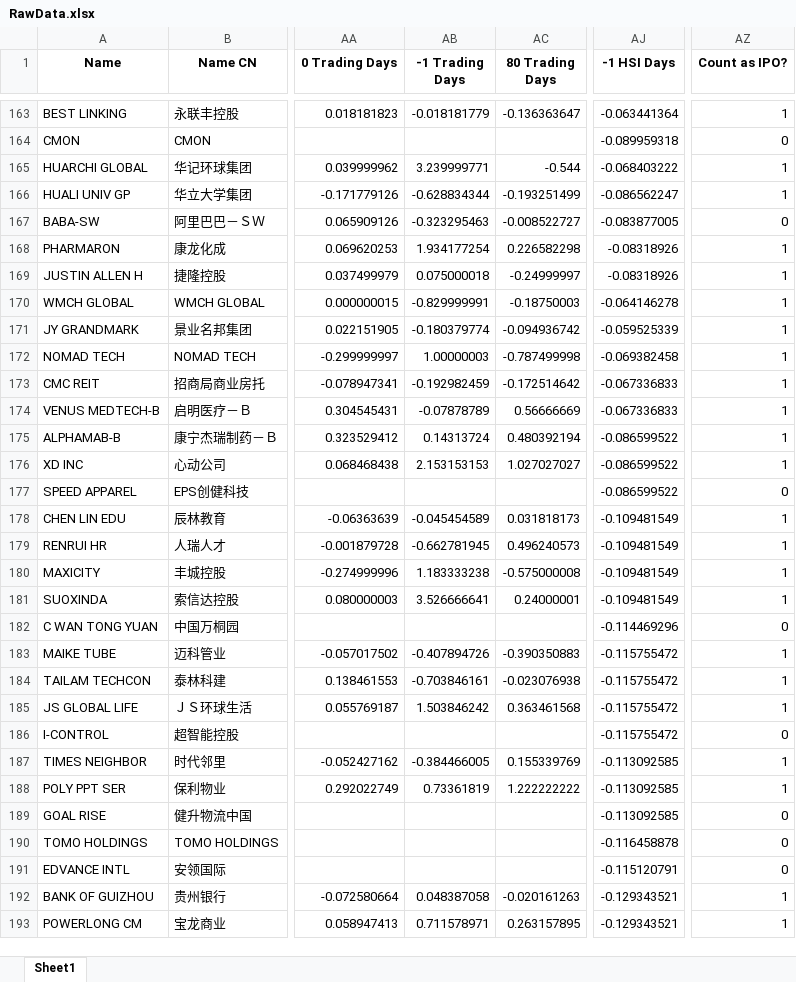
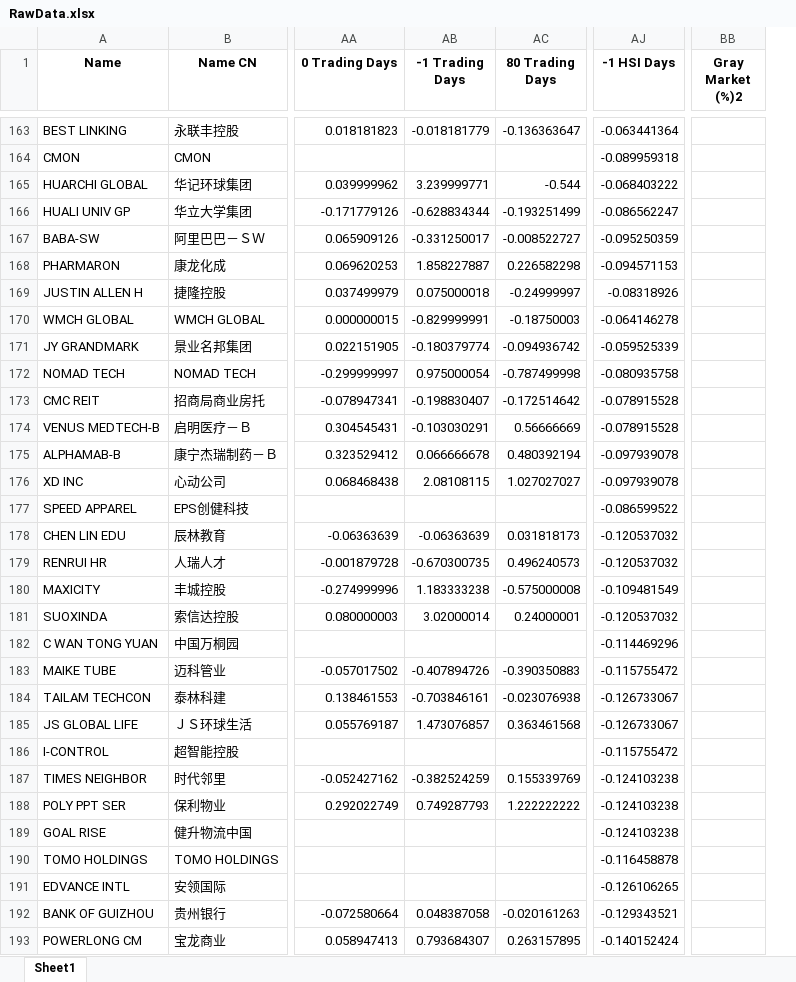
Before and after one commit to chuangus/HKEX-IPO-app, an Excel workbook: RawData.xlsx, sheet Sheet1, drawn as a sheet; only a part is shown, gaps mark what is left out; values as stored, in another font and other column widths than the file's, no borders; removed rows and columns are numbered as before the commit, all else as after; the diff covers the shown part only; the diff names each change by its address in the sheet, - before the commit and + after, or states it on an @@ line.

```diff
--- a/RawData.xlsx (sheet Sheet1)
+++ b/RawData.xlsx (sheet Sheet1)
-column AZ (Count as IPO?), rows 163-193: 1 | 0 | 1 | 1 | 0 | 1 | 1 | 1 | 1 | 1 | 1 | 1 | 1 | 1 | 0 | 1 | 1 | 1 | 1 | 0 | 1 | 1 | 1 | 0 | 1 | 1 | 0 | 0 | 0 | 1 | 1
+column BB (Gray Market (%)2), empty
-AB167 (-1 Trading Days): -0.323295463
+AB167 (-1 Trading Days): -0.331250017
-AJ167 (-1 HSI Days): -0.083877005
+AJ167 (-1 HSI Days): -0.095250359
-AB168 (-1 Trading Days): 1.934177254
+AB168 (-1 Trading Days): 1.858227887
-AJ168 (-1 HSI Days): -0.08318926
+AJ168 (-1 HSI Days): -0.094571153
-AB172 (-1 Trading Days): 1.00000003
+AB172 (-1 Trading Days): 0.975000054
-AJ172 (-1 HSI Days): -0.069382458
+AJ172 (-1 HSI Days): -0.080935758
-AB173 (-1 Trading Days): -0.192982459
+AB173 (-1 Trading Days): -0.198830407
-AJ173:AJ174 (-1 HSI Days): -0.067336833
+AJ173:AJ174 (-1 HSI Days): -0.078915528
-AB174 (-1 Trading Days): -0.07878789
+AB174 (-1 Trading Days): -0.103030291
-AB175 (-1 Trading Days): 0.14313724
+AB175 (-1 Trading Days): 0.066666678
-AJ175:AJ176 (-1 HSI Days): -0.086599522
+AJ175:AJ176 (-1 HSI Days): -0.097939078
-AB176 (-1 Trading Days): 2.153153153
+AB176 (-1 Trading Days): 2.08108115
-AB178 (-1 Trading Days): -0.045454589
+AB178 (-1 Trading Days): -0.06363639
-AJ178:AJ179 (-1 HSI Days): -0.109481549
+AJ178:AJ179 (-1 HSI Days): -0.120537032
-AB179 (-1 Trading Days): -0.662781945
+AB179 (-1 Trading Days): -0.670300735
-AB181 (-1 Trading Days): 3.526666641
+AB181 (-1 Trading Days): 3.02000014
-AJ181 (-1 HSI Days): -0.109481549
+AJ181 (-1 HSI Days): -0.120537032
-AJ184:AJ185 (-1 HSI Days): -0.115755472
+AJ184:AJ185 (-1 HSI Days): -0.126733067
-AB185 (-1 Trading Days): 1.503846242
+AB185 (-1 Trading Days): 1.473076857
-AB187 (-1 Trading Days): -0.384466005
+AB187 (-1 Trading Days): -0.382524259
-AJ187:AJ189 (-1 HSI Days): -0.113092585
+AJ187:AJ189 (-1 HSI Days): -0.124103238
-AB188 (-1 Trading Days): 0.73361819
+AB188 (-1 Trading Days): 0.749287793
-AJ191 (-1 HSI Days): -0.115120791
+AJ191 (-1 HSI Days): -0.126106265
-AB193 (-1 Trading Days): 0.711578971
+AB193 (-1 Trading Days): 0.793684307
-AJ193 (-1 HSI Days): -0.129343521
+AJ193 (-1 HSI Days): -0.140152424
```
Also changed, not shown: 585 edited cells elsewhere in this sheet.
